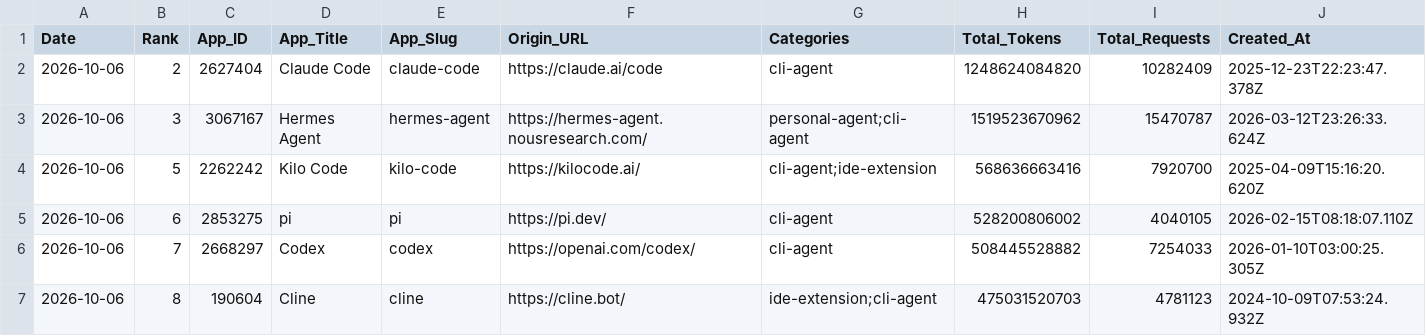
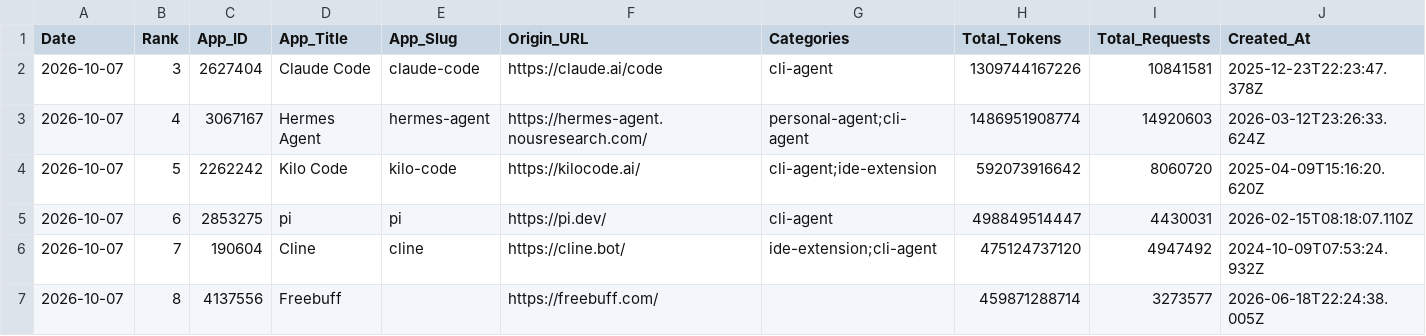
Before and after one commit to Kenneth-Top/workflows-, a CSV file: openrouter_apps_records.csv, drawn as a sheet; only a part is shown; the diff covers the shown part only.

```diff
--- a/openrouter_apps_records.csv
+++ b/openrouter_apps_records.csv
@@ -1,7 +1,7 @@
 Date,Rank,App_ID,App_Title,App_Slug,Origin_URL,Categories,Total_Tokens,Total_Requests,Created_At
-2026-10-06,2,2627404,Claude Code,claude-code,https://claude.ai/code,cli-agent,1248624084820,10282409,2025-12-23T22:23:47.378Z
-2026-10-06,3,3067167,Hermes Agent,hermes-agent,https://hermes-agent.nousresearch.com/,personal-agent;cli-agent,1519523670962,15470787,2026-03-12T23:26:33.624Z
-2026-10-06,5,2262242,Kilo Code,kilo-code,https://kilocode.ai/,cli-agent;ide-extension,568636663416,7920700,2025-04-09T15:16:20.620Z
-2026-10-06,6,2853275,pi,pi,https://pi.dev/,cli-agent,528200806002,4040105,2026-02-15T08:18:07.110Z
-2026-10-06,7,2668297,Codex,codex,https://openai.com/codex/,cli-agent,508445528882,7254033,2026-01-10T03:00:25.305Z
-2026-10-06,8,190604,Cline,cline,https://cline.bot/,ide-extension;cli-agent,475031520703,4781123,2024-10-09T07:53:24.932Z
+2026-10-07,3,2627404,Claude Code,claude-code,https://claude.ai/code,cli-agent,1309744167226,10841581,2025-12-23T22:23:47.378Z
+2026-10-07,4,3067167,Hermes Agent,hermes-agent,https://hermes-agent.nousresearch.com/,personal-agent;cli-agent,1486951908774,14920603,2026-03-12T23:26:33.624Z
+2026-10-07,5,2262242,Kilo Code,kilo-code,https://kilocode.ai/,cli-agent;ide-extension,592073916642,8060720,2025-04-09T15:16:20.620Z
+2026-10-07,6,2853275,pi,pi,https://pi.dev/,cli-agent,498849514447,4430031,2026-02-15T08:18:07.110Z
+2026-10-07,7,190604,Cline,cline,https://cline.bot/,ide-extension;cli-agent,475124737120,4947492,2024-10-09T07:53:24.932Z
+2026-10-07,8,4137556,Freebuff,,https://freebuff.com/,,459871288714,3273577,2026-06-18T22:24:38.005Z
```
Also changed, not shown: 3 added rows, 3 removed rows and 86 edited cells elsewhere in this file, openrouter_category_usage_records.csv, openrouter_market_share_records.csv, 2 other files.
